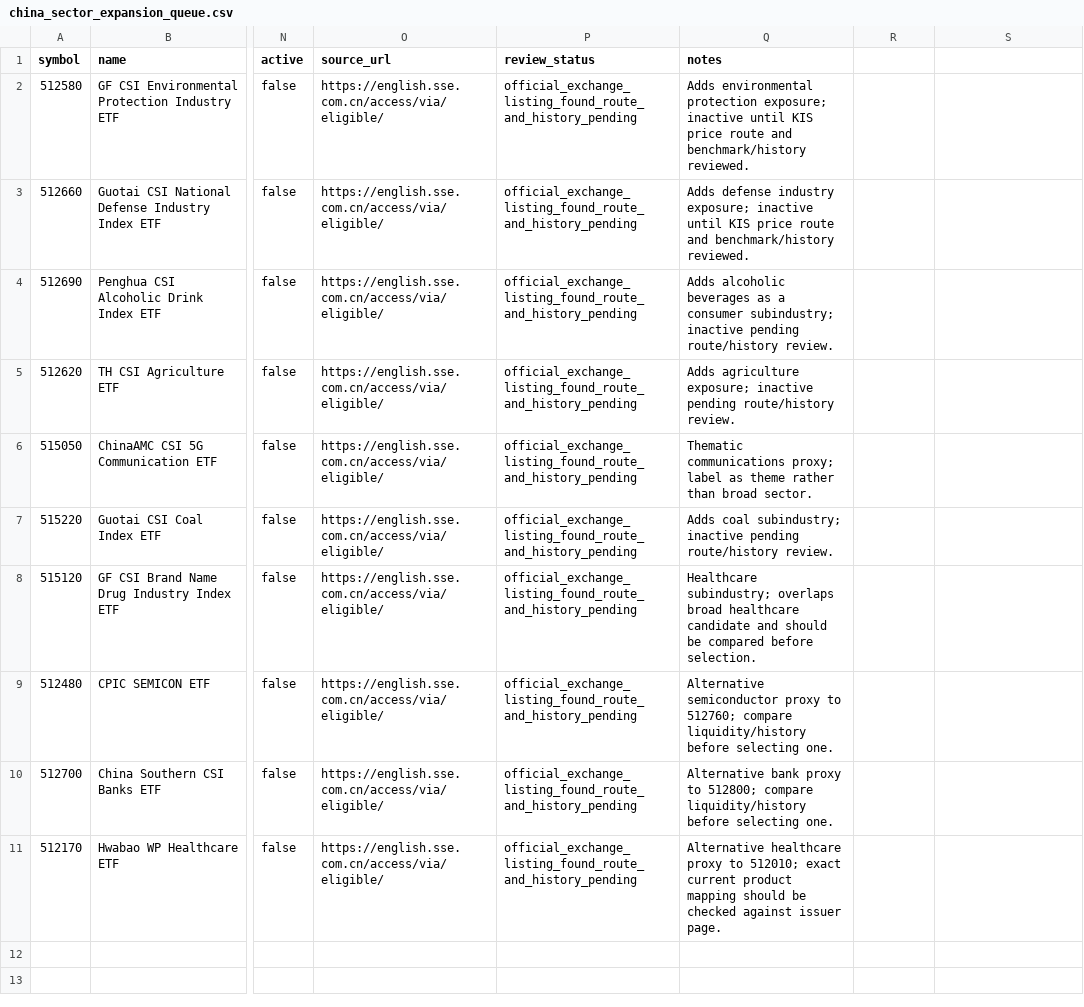
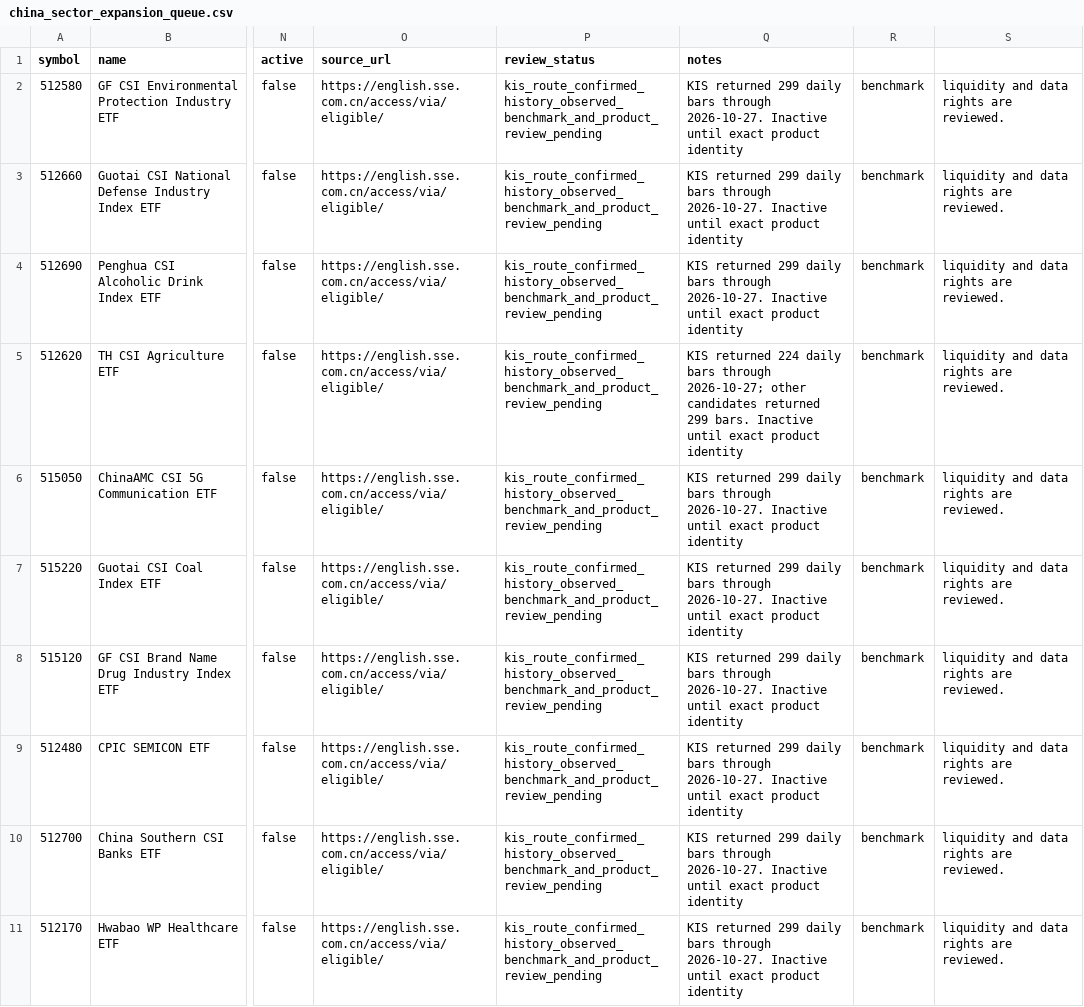
Before and after one commit to wonbosong-arch/global-stage-radar, a CSV file: data/china_sector_expansion_queue.csv, drawn as a sheet; only a part is shown, gaps mark what is left out; the diff names each change by its address in the sheet, - before the commit and + after, or states it on an @@ line.

Commit message:
Record KIS route and history observations for China sector candidates

```diff
--- a/data/china_sector_expansion_queue.csv
+++ b/data/china_sector_expansion_queue.csv
-P2:P11 (review_status): official_exchange_listing_found_route_and_history_pending
+P2:P11 (review_status): kis_route_confirmed_history_observed_benchmark_and_product_review_pending
-Q2 (notes): Adds environmental protection exposure; inactive until KIS price route and benchmark/history reviewed.
+Q2 (notes): KIS returned 299 daily bars through 2026-10-27. Inactive until exact product identity
-R2:R11: (empty)
+R2:R11: benchmark
-S2:S11: (empty)
+S2:S11: liquidity and data rights are reviewed.
-Q3 (notes): Adds defense industry exposure; inactive until KIS price route and benchmark/history reviewed.
+Q3 (notes): KIS returned 299 daily bars through 2026-10-27. Inactive until exact product identity
-Q4 (notes): Adds alcoholic beverages as a consumer subindustry; inactive pending route/history review.
+Q4 (notes): KIS returned 299 daily bars through 2026-10-27. Inactive until exact product identity
-Q5 (notes): Adds agriculture exposure; inactive pending route/history review.
+Q5 (notes): KIS returned 224 daily bars through 2026-10-27; other candidates returned 299 bars. Inactive until exact product identity
-Q6 (notes): Thematic communications proxy; label as theme rather than broad sector.
+Q6 (notes): KIS returned 299 daily bars through 2026-10-27. Inactive until exact product identity
-Q7 (notes): Adds coal subindustry; inactive pending route/history review.
+Q7 (notes): KIS returned 299 daily bars through 2026-10-27. Inactive until exact product identity
-Q8 (notes): Healthcare subindustry; overlaps broad healthcare candidate and should be compared before selection.
+Q8 (notes): KIS returned 299 daily bars through 2026-10-27. Inactive until exact product identity
-Q9 (notes): Alternative semiconductor proxy to 512760; compare liquidity/history before selecting one.
+Q9 (notes): KIS returned 299 daily bars through 2026-10-27. Inactive until exact product identity
-Q10 (notes): Alternative bank proxy to 512800; compare liquidity/history before selecting one.
+Q10 (notes): KIS returned 299 daily bars through 2026-10-27. Inactive until exact product identity
-Q11 (notes): Alternative healthcare proxy to 512010; exact current product mapping should be checked against issuer page.
+Q11 (notes): KIS returned 299 daily bars through 2026-10-27. Inactive until exact product identity
```
